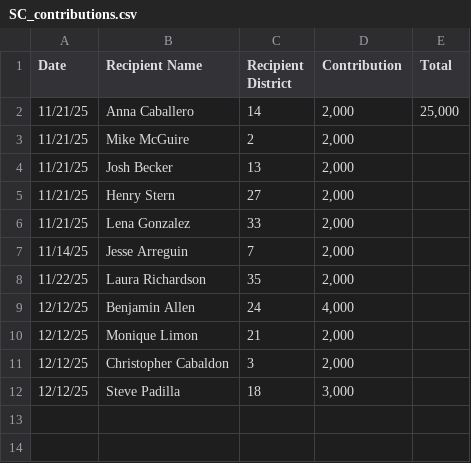
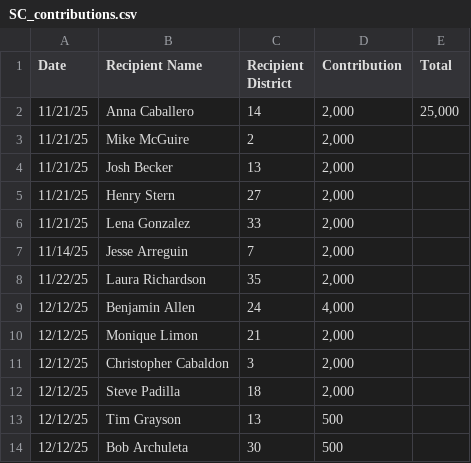
Before and after one commit to capeucmerced/ucmlegsim, a CSV file: files/csvs/lobbyist_contributions/SC_contributions.csv, drawn as a sheet.

Commit message:
updating SC contributions

```diff
--- a/files/csvs/lobbyist_contributions/SC_contributions.csv
+++ b/files/csvs/lobbyist_contributions/SC_contributions.csv
@@ -11,2 +11,4 @@ Date,Recipient Name,Recipient District,Contribution,Total
 12/12/25,Christopher Cabaldon,3,"2,000",
-12/12/25,Steve Padilla,18,"3,000",
+12/12/25,Steve Padilla,18,"2,000",
+12/12/25,Tim Grayson,13,500,
+12/12/25,Bob Archuleta,30,500,
```
